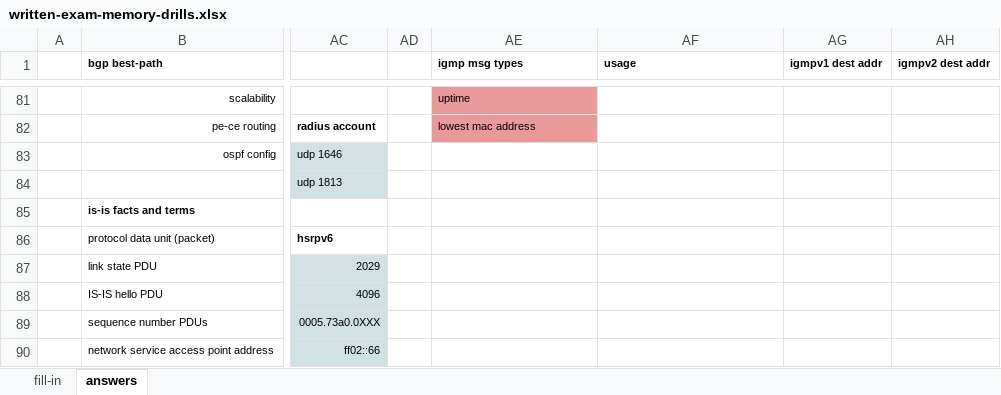
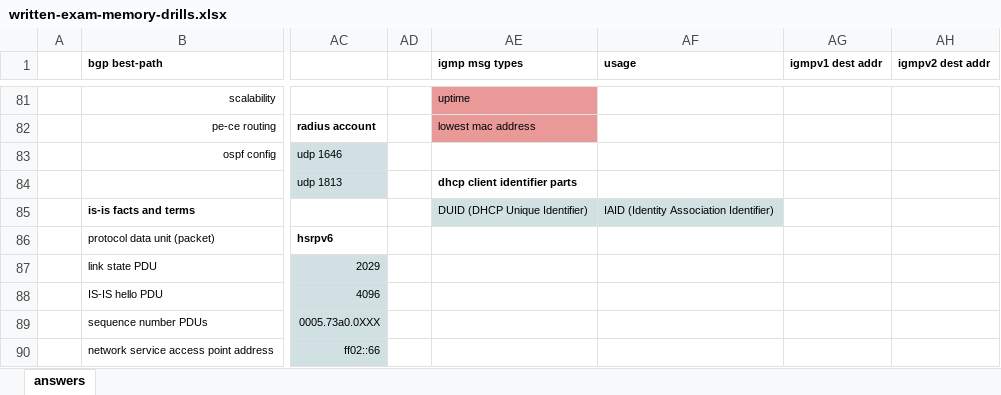
Before and after one commit to thelantamer/notes, an Excel workbook: written-exam-memory-drills.xlsx, sheet answers, drawn as a sheet; only a part is shown, gaps mark what is left out; values as stored, in another font and other column widths than the file's, no borders; the diff names each change by its address in the sheet, - before the commit and + after, or states it on an @@ line.

```diff
--- a/written-exam-memory-drills.xlsx (sheet answers)
+++ b/written-exam-memory-drills.xlsx (sheet answers)
-sheet tab: fill-in
-AE84 (igmp msg types): (empty)
+AE84 (igmp msg types): dhcp client identifier parts
-AE85 (igmp msg types): (empty)
+AE85 (igmp msg types): DUID (DHCP Unique Identifier)
-AE85:AF85 fill: none
+AE85:AF85 fill: #D0E0E3
-AF85 (usage): (empty)
+AF85 (usage): IAID (Identity Association Identifier)
```
Also changed, not shown: 1 other file.
